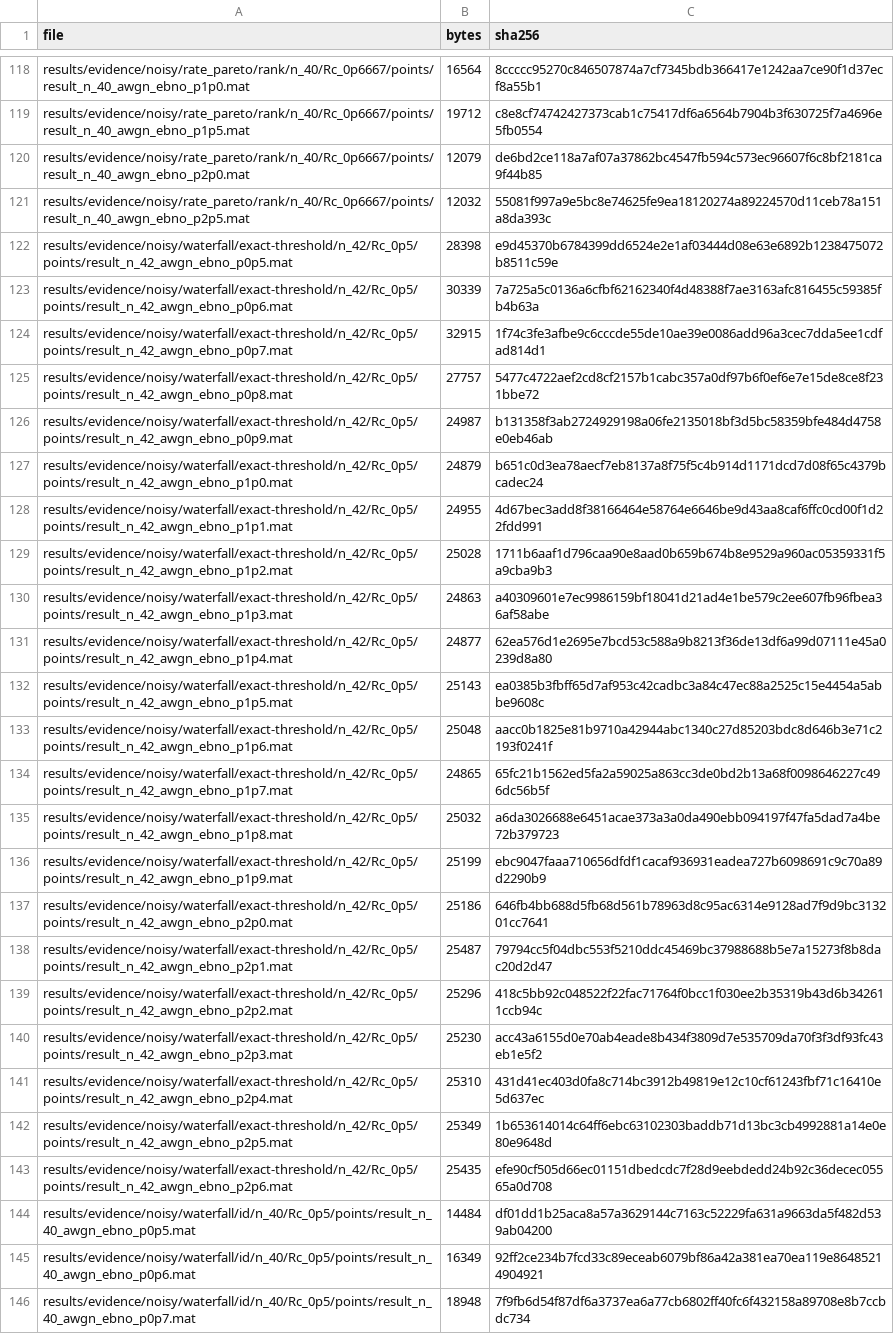
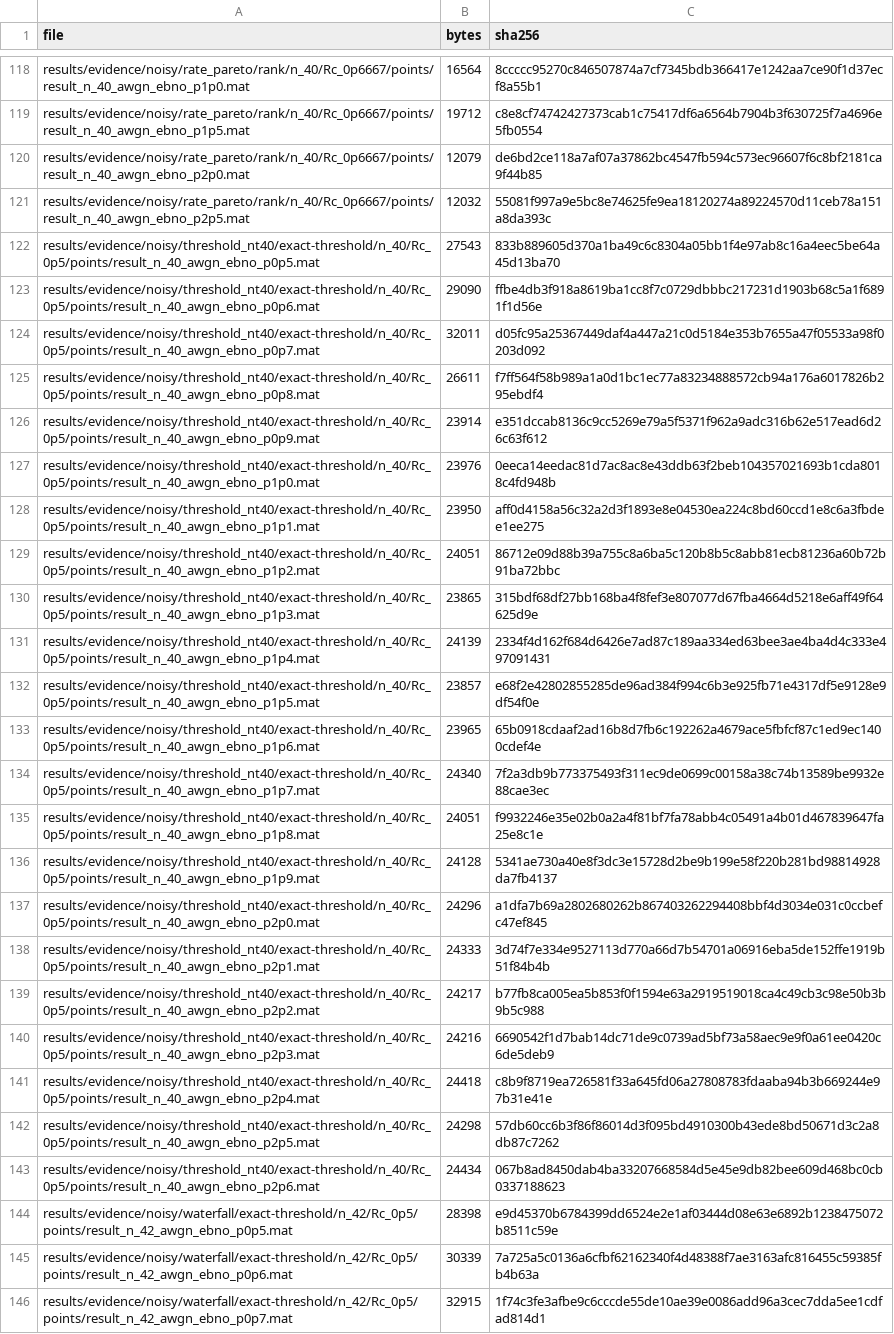
Before and after one commit to xuebashuoge/ID_RS_code, a CSV file: itw2027/results/processed/tables/evidence_manifest.csv, drawn as a sheet; only a part is shown, gaps mark what is left out; the shorter side is filled out with more unchanged rows.

```diff
--- a/itw2027/results/processed/tables/evidence_manifest.csv
+++ b/itw2027/results/processed/tables/evidence_manifest.csv
@@ -121,2 +121,24 @@ results/evidence/noisy/rate_pareto/rank/n_40/Rc_0p6667/points/result_n_40_awgn_e
 results/evidence/noisy/rate_pareto/rank/n_40/Rc_0p6667/points/result_n_40_awgn_ebno_p2p5.mat,12032,55081f997a9e5bc8e74625fe9ea18120274a89224570d11ceb78a151a8da393c
+results/evidence/noisy/threshold_nt40/exact-threshold/n_40/Rc_0p5/points/result_n_40_awgn_ebno_p0p5.mat,27543,833b889605d370a1ba49c6c8304a05bb1f4e97ab8c16a4eec5be64a45d13ba70
+results/evidence/noisy/threshold_nt40/exact-threshold/n_40/Rc_0p5/points/result_n_40_awgn_ebno_p0p6.mat,29090,ffbe4db3f918a8619ba1cc8f7c0729dbbbc217231d1903b68c5a1f6891f1d56e
+results/evidence/noisy/threshold_nt40/exact-threshold/n_40/Rc_0p5/points/result_n_40_awgn_ebno_p0p7.mat,32011,d05fc95a25367449daf4a447a21c0d5184e353b7655a47f05533a98f0203d092
+results/evidence/noisy/threshold_nt40/exact-threshold/n_40/Rc_0p5/points/result_n_40_awgn_ebno_p0p8.mat,26611,f7ff564f58b989a1a0d1bc1ec77a83234888572cb94a176a6017826b295ebdf4
+results/evidence/noisy/threshold_nt40/exact-threshold/n_40/Rc_0p5/points/result_n_40_awgn_ebno_p0p9.mat,23914,e351dccab8136c9cc5269e79a5f5371f962a9adc316b62e517ead6d26c63f612
+results/evidence/noisy/threshold_nt40/exact-threshold/n_40/Rc_0p5/points/result_n_40_awgn_ebno_p1p0.mat,23976,0eeca14eedac81d7ac8ac8e43ddb63f2beb104357021693b1cda8018c4fd948b
+results/evidence/noisy/threshold_nt40/exact-threshold/n_40/Rc_0p5/points/result_n_40_awgn_ebno_p1p1.mat,23950,aff0d4158a56c32a2d3f1893e8e04530ea224c8bd60ccd1e8c6a3fbdee1ee275
+results/evidence/noisy/threshold_nt40/exact-threshold/n_40/Rc_0p5/points/result_n_40_awgn_ebno_p1p2.mat,24051,86712e09d88b39a755c8a6ba5c120b8b5c8abb81ecb81236a60b72b91ba72bbc
+results/evidence/noisy/threshold_nt40/exact-threshold/n_40/Rc_0p5/points/result_n_40_awgn_ebno_p1p3.mat,23865,315bdf68df27bb168ba4f8fef3e807077d67fba4664d5218e6aff49f64625d9e
+results/evidence/noisy/threshold_nt40/exact-threshold/n_40/Rc_0p5/points/result_n_40_awgn_ebno_p1p4.mat,24139,2334f4d162f684d6426e7ad87c189aa334ed63bee3ae4ba4d4c333e497091431
+results/evidence/noisy/threshold_nt40/exact-threshold/n_40/Rc_0p5/points/result_n_40_awgn_ebno_p1p5.mat,23857,e68f2e42802855285de96ad384f994c6b3e925fb71e4317df5e9128e9df54f0e
+results/evidence/noisy/threshold_nt40/exact-threshold/n_40/Rc_0p5/points/result_n_40_awgn_ebno_p1p6.mat,23965,65b0918cdaaf2ad16b8d7fb6c192262a4679ace5fbfcf87c1ed9ec1400cdef4e
+results/evidence/noisy/threshold_nt40/exact-threshold/n_40/Rc_0p5/points/result_n_40_awgn_ebno_p1p7.mat,24340,7f2a3db9b773375493f311ec9de0699c00158a38c74b13589be9932e88cae3ec
+results/evidence/noisy/threshold_nt40/exact-threshold/n_40/Rc_0p5/points/result_n_40_awgn_ebno_p1p8.mat,24051,f9932246e35e02b0a2a4f81bf7fa78abb4c05491a4b01d467839647fa25e8c1e
+results/evidence/noisy/threshold_nt40/exact-threshold/n_40/Rc_0p5/points/result_n_40_awgn_ebno_p1p9.mat,24128,5341ae730a40e8f3dc3e15728d2be9b199e58f220b281bd98814928da7fb4137
+results/evidence/noisy/threshold_nt40/exact-threshold/n_40/Rc_0p5/points/result_n_40_awgn_ebno_p2p0.mat,24296,a1dfa7b69a2802680262b867403262294408bbf4d3034e031c0ccbefc47ef845
+results/evidence/noisy/threshold_nt40/exact-threshold/n_40/Rc_0p5/points/result_n_40_awgn_ebno_p2p1.mat,24333,3d74f7e334e9527113d770a66d7b54701a06916eba5de152ffe1919b51f84b4b
+results/evidence/noisy/threshold_nt40/exact-threshold/n_40/Rc_0p5/points/result_n_40_awgn_ebno_p2p2.mat,24217,b77fb8ca005ea5b853f0f1594e63a2919519018ca4c49cb3c98e50b3b9b5c988
+results/evidence/noisy/threshold_nt40/exact-threshold/n_40/Rc_0p5/points/result_n_40_awgn_ebno_p2p3.mat,24216,6690542f1d7bab14dc71de9c0739ad5bf73a58aec9e9f0a61ee0420c6de5deb9
+results/evidence/noisy/threshold_nt40/exact-threshold/n_40/Rc_0p5/points/result_n_40_awgn_ebno_p2p4.mat,24418,c8b9f8719ea726581f33a645fd06a27808783fdaaba94b3b669244e97b31e41e
+results/evidence/noisy/threshold_nt40/exact-threshold/n_40/Rc_0p5/points/result_n_40_awgn_ebno_p2p5.mat,24298,57db60cc6b3f86f86014d3f095bd4910300b43ede8bd50671d3c2a8db87c7262
+results/evidence/noisy/threshold_nt40/exact-threshold/n_40/Rc_0p5/points/result_n_40_awgn_ebno_p2p6.mat,24434,067b8ad8450dab4ba33207668584d5e45e9db82bee609d468bc0cb0337188623
 results/evidence/noisy/waterfall/exact-threshold/n_42/Rc_0p5/points/result_n_42_awgn_ebno_p0p5.mat,28398,e9d45370b6784399dd6524e2e1af03444d08e63e6892b1238475072b8511c59e
```
Also changed, not shown: itw2027/results/processed/tables/figure2_frame_audit.csv, itw2027/results/processed/tables/noisy_all_points.csv, 45 other files.
